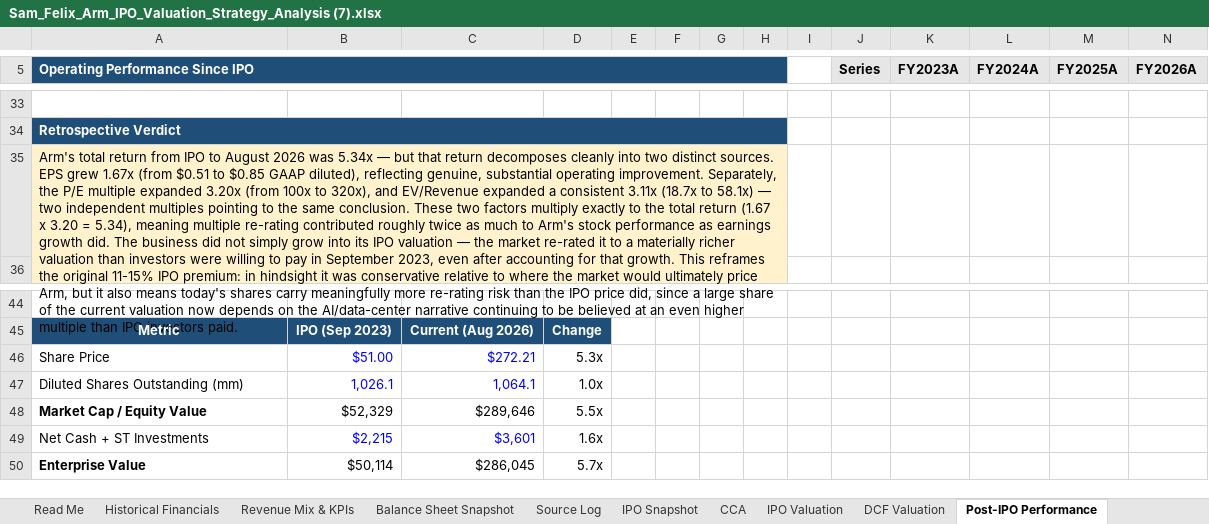
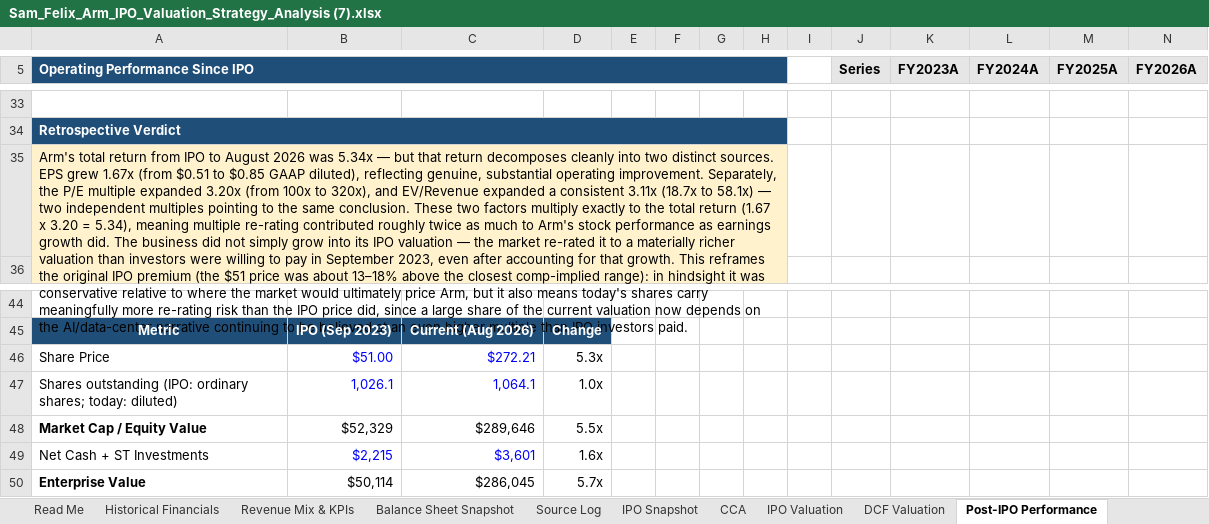
Before and after one commit to 2samfelix/Personal-Portfolio-, an Excel workbook: arm-ipo-valuation/model/Sam_Felix_Arm_IPO_Valuation_Strategy_Analysis (7).xlsx, sheet Post-IPO Performance, drawn as a sheet; only a part is shown, gaps mark what is left out; values as stored, in another font and other column widths than the file's, no borders; charts and pictures not drawn; the diff names each change by its address in the sheet, - before the commit and + after, or states it on an @@ line.

```diff
--- a/arm-ipo-valuation/model/Sam_Felix_Arm_IPO_Valuation_Strategy_Analysis (7).xlsx (sheet Post-IPO Performance)
+++ b/arm-ipo-valuation/model/Sam_Felix_Arm_IPO_Valuation_Strategy_Analysis (7).xlsx (sheet Post-IPO Performance)
-A35 (Operating Performance Since IPO): …the original 11-15% IPO premium: in hindsight…
+A35 (Operating Performance Since IPO): …the original IPO premium (the $51 price was about 13–18% above the closest comp-implied range): in hindsight…
-A47 (Operating Performance Since IPO): Diluted Shares Outstanding (mm)
+A47 (Operating Performance Since IPO): Shares outstanding (IPO: ordinary shares; today: diluted)
```
Also changed, not shown: sheet DCF Valuation, sheet Executive Summary, sheet IPO Valuation, 6 other files.
